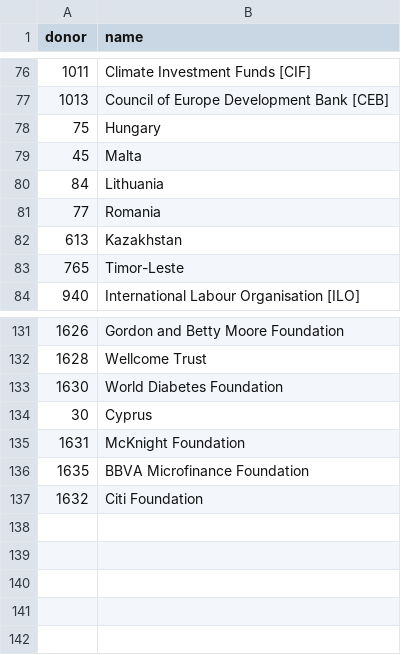
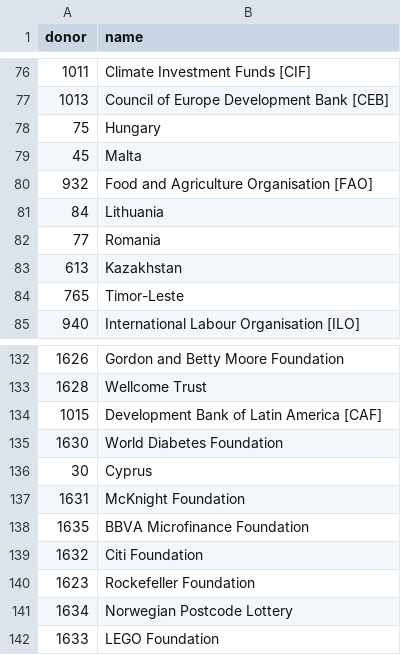
Before and after one commit to open-numbers/ddf--oecd--dac, a CSV file: ddf--entities--donor.csv, drawn as a sheet; only a part is shown, gaps mark what is left out; the diff names each change by its address in the sheet, - before the commit and + after, or states it on an @@ line.

Commit message:
auto generated dataset

```diff
--- a/ddf--entities--donor.csv
+++ b/ddf--entities--donor.csv
+row 80: 932 | Food and Agriculture Organisation [FAO]
+row 134: 1015 | Development Bank of Latin America [CAF]
+row 140: 1623 | Rockefeller Foundation
+row 141: 1634 | Norwegian Postcode Lottery
+row 142: 1633 | LEGO Foundation
```
Also changed, not shown: 1 other file.
